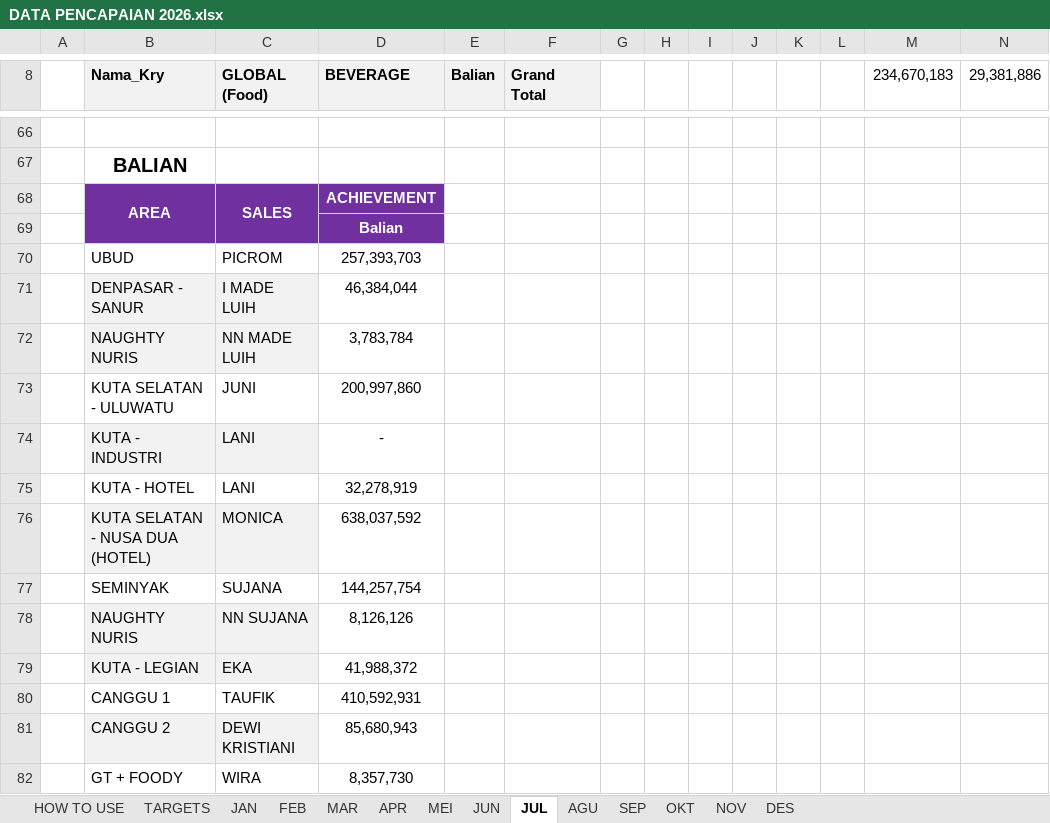
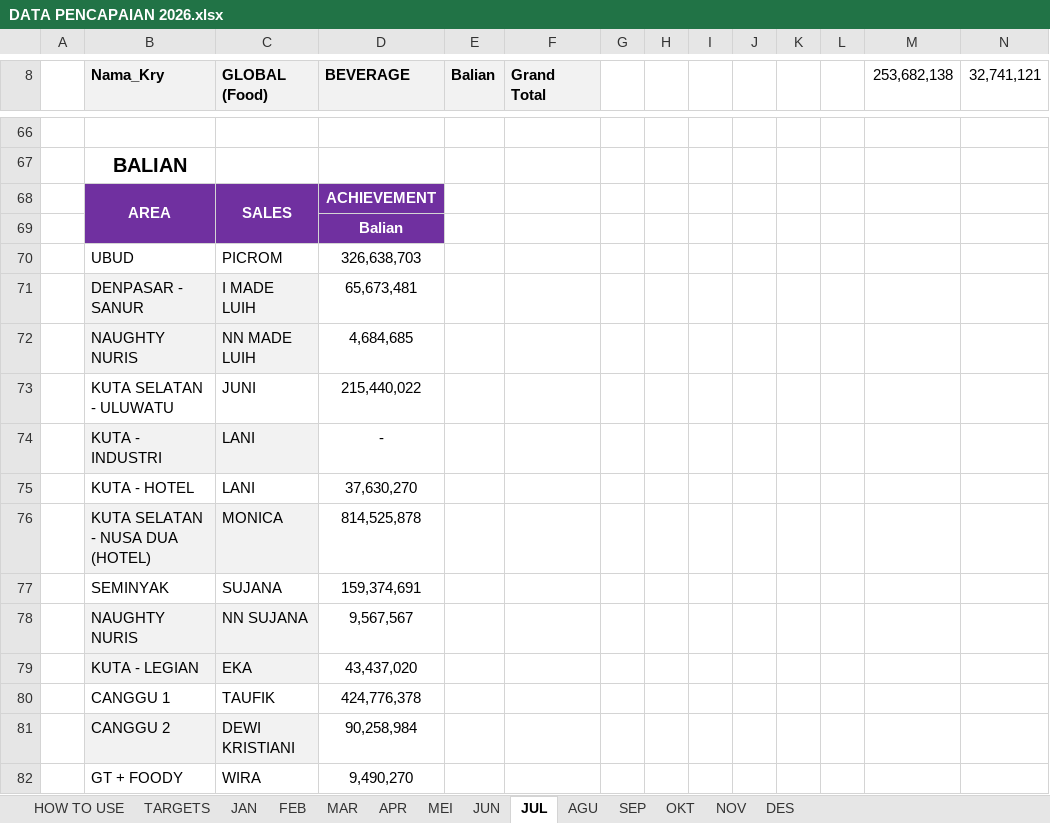
Before and after one commit to RandyT25/MKU-MKS-Area-Dashboard, an Excel workbook: uploads/DATA PENCAPAIAN 2026.xlsx, sheet JUL, drawn as a sheet; only a part is shown, gaps mark what is left out; values as stored, in another font and other column widths than the file's, no borders; conditional formats not drawn; the diff covers the shown part only; the diff names each change by its address in the sheet, - before the commit and + after, or states it on an @@ line.

Commit message:
Add files via upload

```diff
--- a/uploads/DATA PENCAPAIAN 2026.xlsx (sheet JUL)
+++ b/uploads/DATA PENCAPAIAN 2026.xlsx (sheet JUL)
-M8: 234,670,183
+M8: 253,682,138
-N8: 29,381,886
+N8: 32,741,121
-D70 (BEVERAGE): 257,393,703
+D70 (BEVERAGE): 326,638,703
-D71 (BEVERAGE): 46,384,044
+D71 (BEVERAGE): 65,673,481
-D72 (BEVERAGE): 3,783,784
+D72 (BEVERAGE): 4,684,685
-D73 (BEVERAGE): 200,997,860
+D73 (BEVERAGE): 215,440,022
-D75 (BEVERAGE): 32,278,919
+D75 (BEVERAGE): 37,630,270
-D76 (BEVERAGE): 638,037,592
+D76 (BEVERAGE): 814,525,878
-D77 (BEVERAGE): 144,257,754
+D77 (BEVERAGE): 159,374,691
-D78 (BEVERAGE): 8,126,126
+D78 (BEVERAGE): 9,567,567
-D79 (BEVERAGE): 41,988,372
+D79 (BEVERAGE): 43,437,020
-D80 (BEVERAGE): 410,592,931
+D80 (BEVERAGE): 424,776,378
-D81 (BEVERAGE): 85,680,943
+D81 (BEVERAGE): 90,258,984
-D82 (BEVERAGE): 8,357,730
+D82 (BEVERAGE): 9,490,270
```
Also changed, not shown: 36 added rows, 36 removed rows and 25 edited cells elsewhere in this sheet, sheet MEI, 6 other files.
